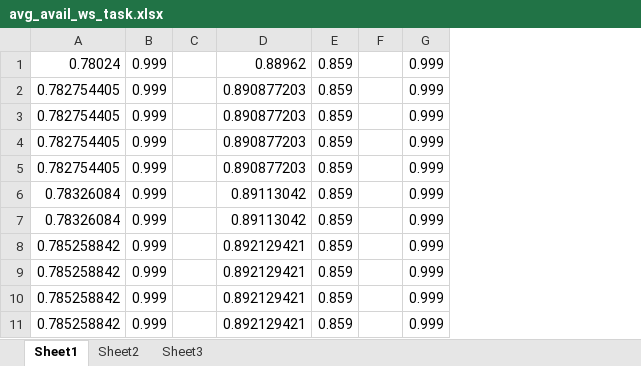
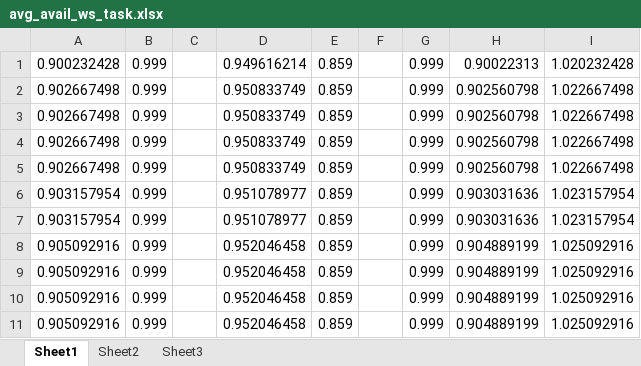
Before and after one commit to Marooned1000/phdwork, an Excel workbook: papers/coalition-journal-extension/charts/avg_avail_ws_task.xlsx, sheet Sheet1, drawn as a sheet; only a part is shown; values as stored, in another font and other column widths than the file's, no borders; charts and pictures not drawn; removed rows and columns are numbered as before the commit, all else as after; the diff names each change by its address in the sheet, - before the commit and + after, or states it on an @@ line.

Commit message:
Changed avail chart

```diff
--- a/papers/coalition-journal-extension/charts/avg_avail_ws_task.xlsx (sheet Sheet1)
+++ b/papers/coalition-journal-extension/charts/avg_avail_ws_task.xlsx (sheet Sheet1)
-column A, rows 1-11: 0.78024 | 0.782754405 | 0.782754405 | 0.782754405 | 0.782754405 | 0.78326084 | 0.78326084 | 0.785258842 | 0.785258842 | 0.785258842 | 0.785258842
+column A, rows 1-11: 0.900232428 | 0.902667498 | 0.902667498 | 0.902667498 | 0.902667498 | 0.903157954 | 0.903157954 | 0.905092916 | 0.905092916 | 0.905092916 | 0.905092916
-column D, rows 1-11: 0.88962 | 0.890877203 | 0.890877203 | 0.890877203 | 0.890877203 | 0.89113042 | 0.89113042 | 0.892129421 | 0.892129421 | 0.892129421 | 0.892129421
+column D, rows 1-11: 0.949616214 | 0.950833749 | 0.950833749 | 0.950833749 | 0.950833749 | 0.951078977 | 0.951078977 | 0.952046458 | 0.952046458 | 0.952046458 | 0.952046458
+column H, rows 1-11: 0.90022313 | 0.902560798 | 0.902560798 | 0.902560798 | 0.902560798 | 0.903031636 | 0.903031636 | 0.904889199 | 0.904889199 | 0.904889199 | 0.904889199
+column I, rows 1-11: 1.020232428 | 1.022667498 | 1.022667498 | 1.022667498 | 1.022667498 | 1.023157954 | 1.023157954 | 1.025092916 | 1.025092916 | 1.025092916 | 1.025092916
```
Also changed, not shown: charts or pictures, 1 other file.
